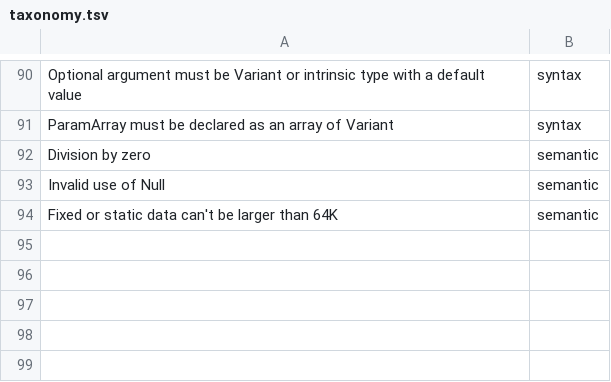
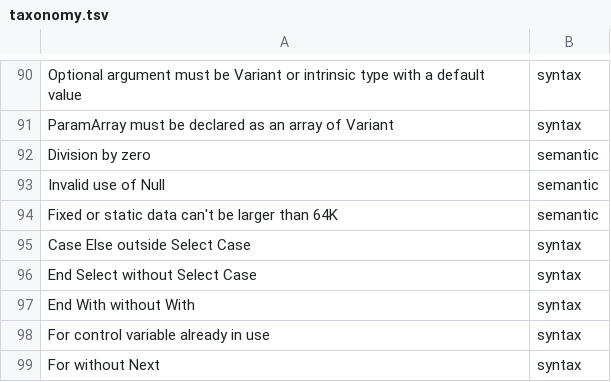
Before and after one commit to bhattumang7/VB6_lsp, a TSV file: tools/oracle-diff/taxonomy.tsv, drawn as a sheet; only a part is shown, gaps mark what is left out.

```diff
--- a/tools/oracle-diff/taxonomy.tsv
+++ b/tools/oracle-diff/taxonomy.tsv
@@ -94 +94,6 @@ Invalid use of Null	semantic
 Fixed or static data can't be larger than 64K	semantic
+Case Else outside Select Case	syntax
+End Select without Select Case	syntax
+End With without With	syntax
+For control variable already in use	syntax
+For without Next	syntax
```
Also changed, not shown: 6 other files.
